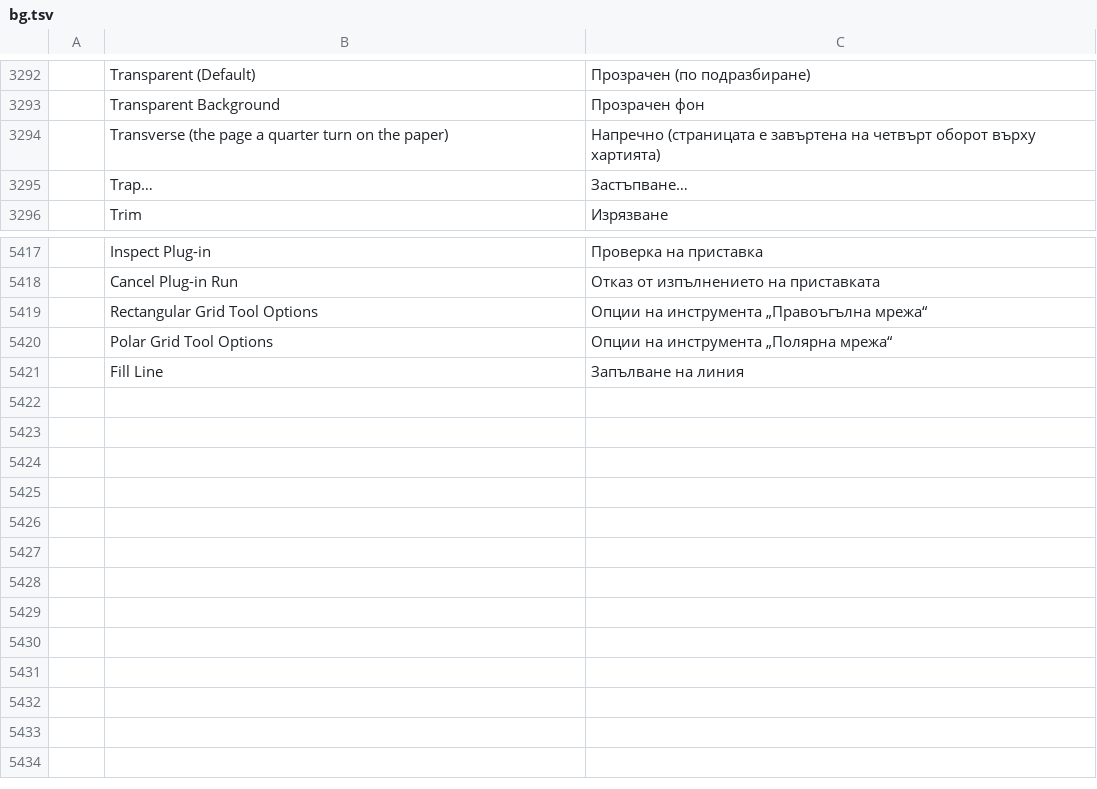
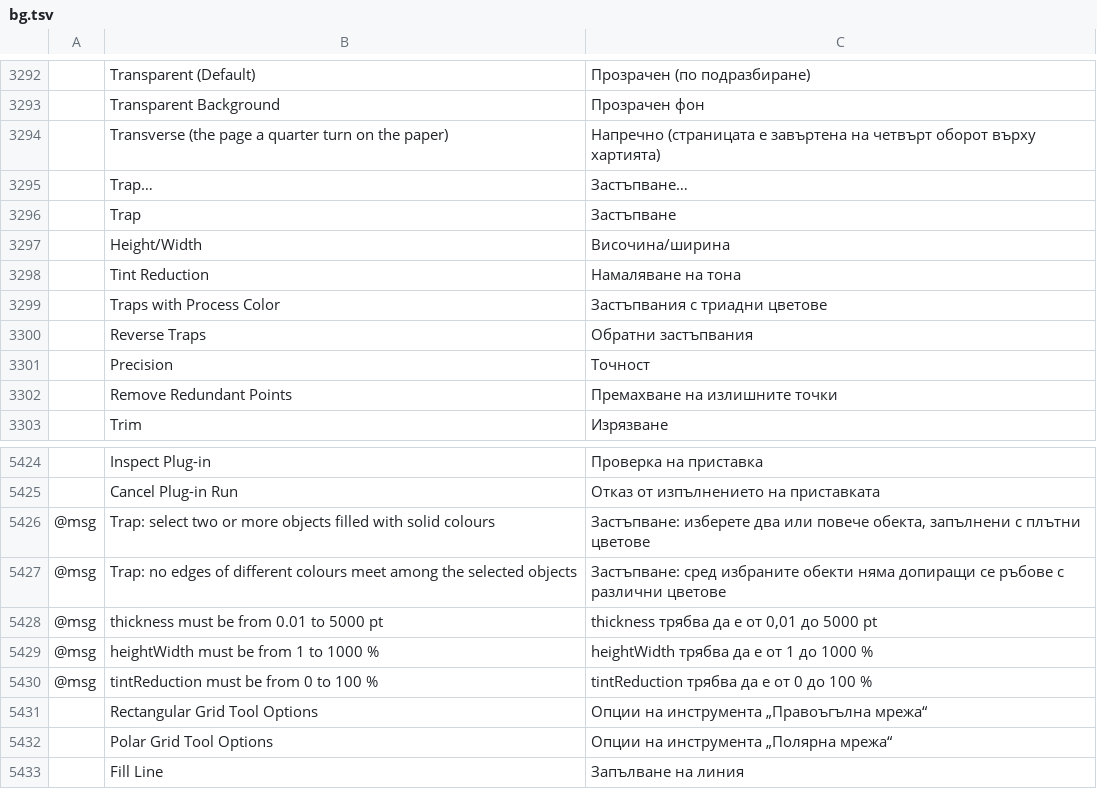
Before and after one commit to 00xJS/vectorcraft, a TSV file: crates/ui-egui/src/i18n/bg.tsv, drawn as a sheet; only a part is shown, gaps mark what is left out; the diff names each change by its address in the sheet, - before the commit and + after, or states it on an @@ line.

```diff
--- a/crates/ui-egui/src/i18n/bg.tsv
+++ b/crates/ui-egui/src/i18n/bg.tsv
+row 3296:  | Trap | Застъпване
+row 3297:  | Height/Width | Височина/ширина
+row 3298:  | Tint Reduction | Намаляване на тона
+row 3299:  | Traps with Process Color | Застъпвания с триадни цветове
+row 3300:  | Reverse Traps | Обратни застъпвания
+row 3301:  | Precision | Точност
+row 3302:  | Remove Redundant Points | Премахване на излишните точки
+row 5426: @msg | Trap: select two or more objects filled with solid colours | Застъпване: изберете два или повече обекта, запълнени с плътни цветове
+row 5427: @msg | Trap: no edges of different colours meet among the selected objects | Застъпване: сред избраните обекти няма допиращи се ръбове с различни цветове
+row 5428: @msg | thickness must be from 0.01 to 5000 pt | thickness трябва да е от 0,01 до 5000 pt
+row 5429: @msg | heightWidth must be from 1 to 1000 % | heightWidth трябва да е от 1 до 1000 %
+row 5430: @msg | tintReduction must be from 0 to 100 % | tintReduction трябва да е от 0 до 100 %
```
Also changed, not shown: crates/ui-egui/src/i18n/el.tsv, crates/ui-egui/src/i18n/hu.tsv, 32 other files.
